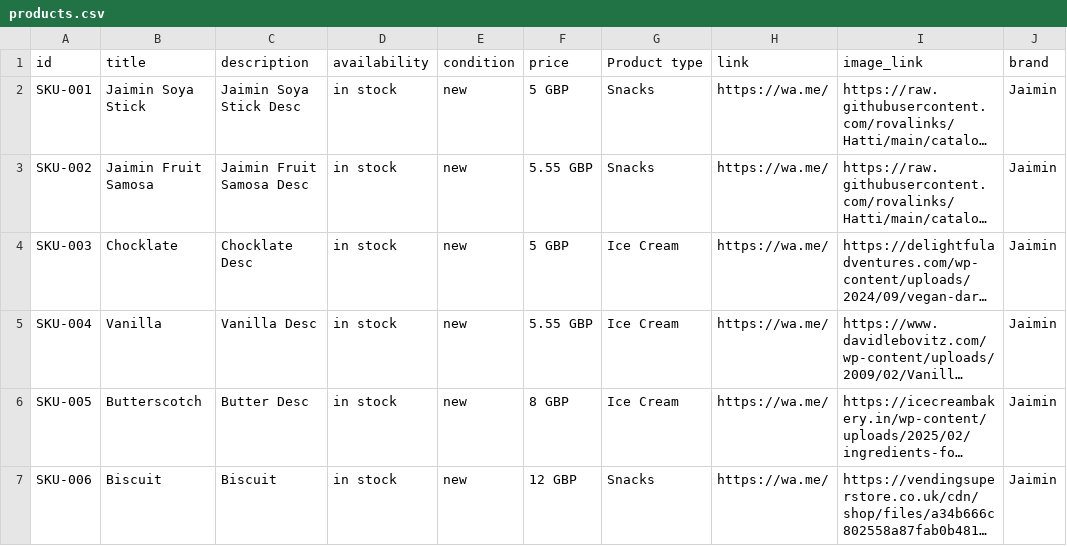
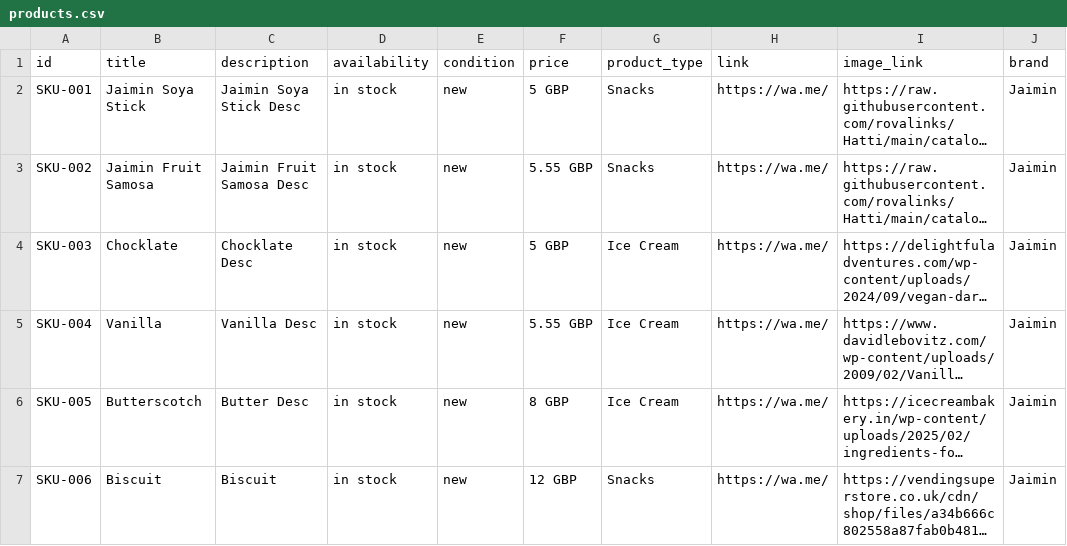
Before and after one commit to rovalinks/Hatti, a CSV file: catalog/products.csv, drawn as a sheet; long unchanged cells end in …; the diff names each change by its address in the sheet, - before the commit and + after, or states it on an @@ line.

Commit message:
Update products.csv

```diff
--- a/catalog/products.csv
+++ b/catalog/products.csv
-G1: Product type
+G1: product_type
```
